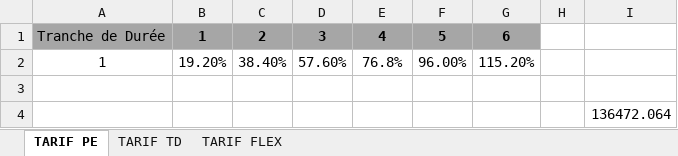
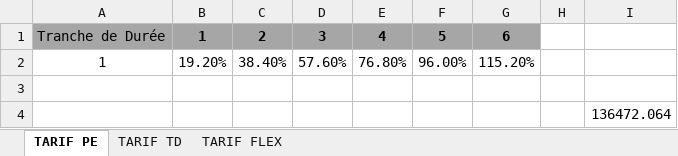
Before and after one commit to Chakawa/Corismylife, an Excel workbook: TARIF FLEX ET FAMILIS CACI VIE_13062025.xlsx, sheet TARIF PE, drawn as a sheet; values as stored, in another font and other column widths than the file's, no borders; the diff names each change by its address in the sheet, - before the commit and + after, or states it on an @@ line.

```diff
--- a/TARIF FLEX ET FAMILIS CACI VIE_13062025.xlsx (sheet TARIF PE)
+++ b/TARIF FLEX ET FAMILIS CACI VIE_13062025.xlsx (sheet TARIF PE)
-E2: 76.8%
+E2: 76.80%
```
Also changed, not shown: sheet TARIF TD, sheet TARIF FLEX, 35 other files.
